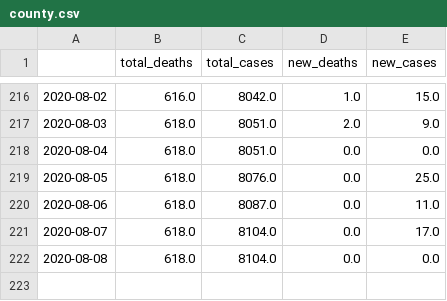
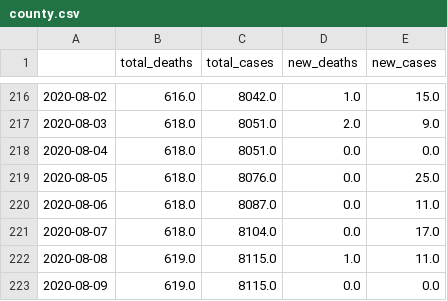
Before and after one commit to danielsuo/princeton.fyi, a CSV file: data/county.csv, drawn as a sheet; only a part is shown, gaps mark what is left out.

```diff
--- a/data/county.csv
+++ b/data/county.csv
@@ -221,2 +221,3 @@
 2020-08-07,618.0,8104.0,0.0,17.0
-2020-08-08,618.0,8104.0,0.0,0.0
+2020-08-08,619.0,8115.0,1.0,11.0
+2020-08-09,619.0,8115.0,0.0,0.0
```
Also changed, not shown: data/local.csv, data/national.csv, 14 other files.
